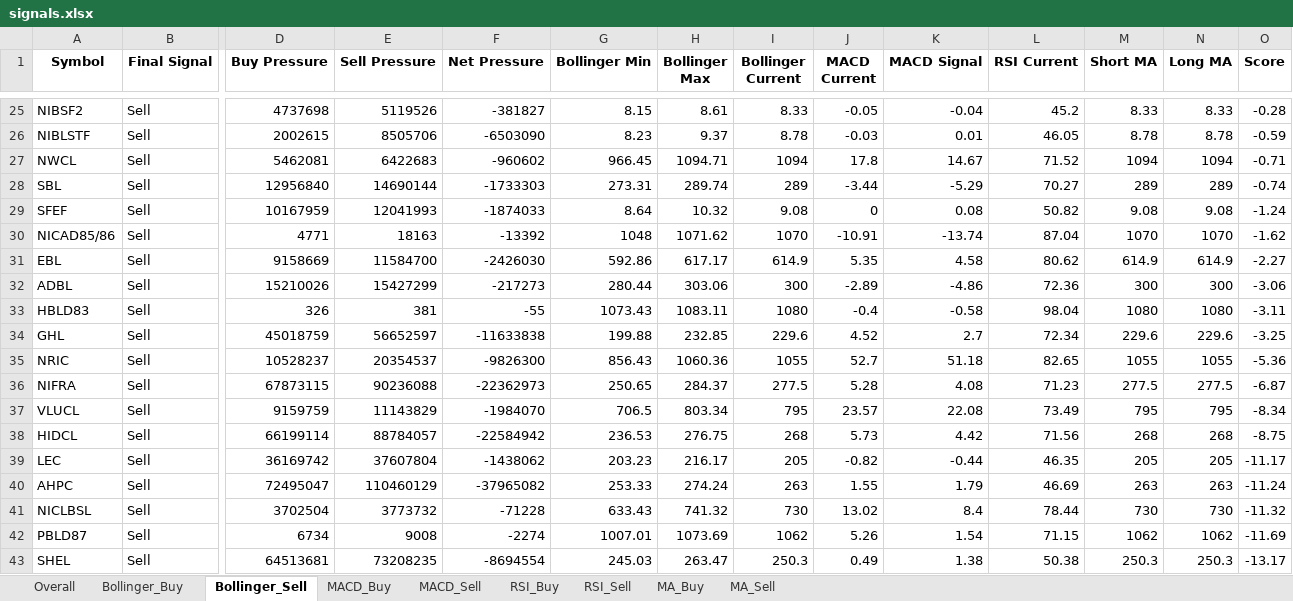
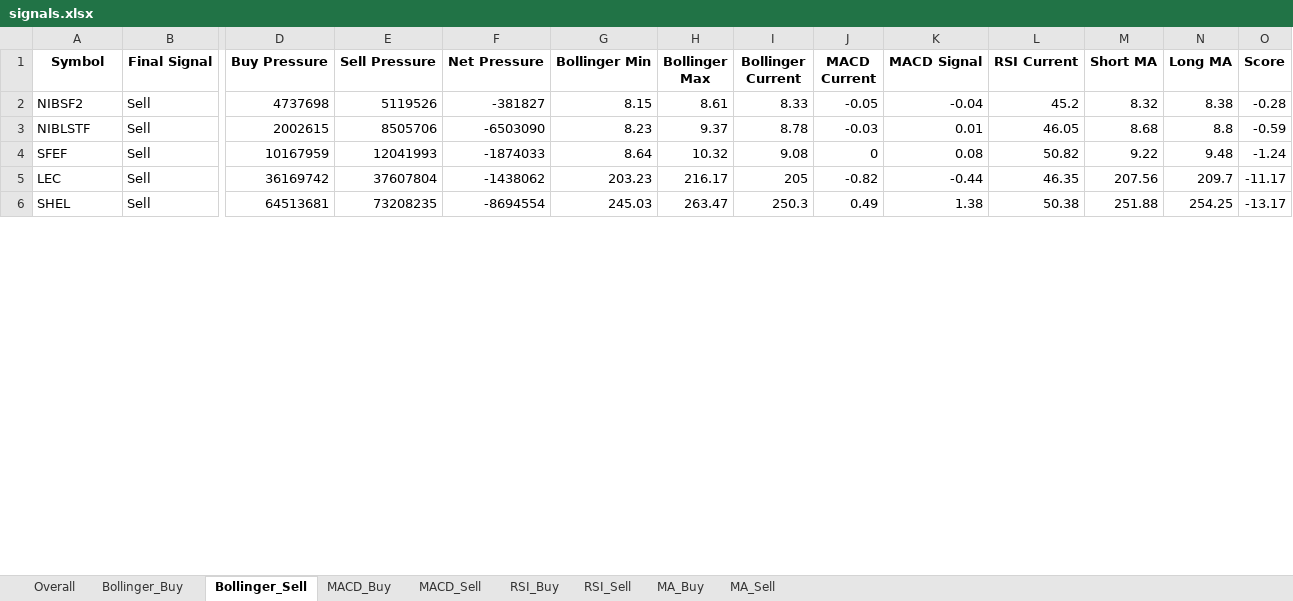
Before and after one commit to subediparas5/nepse-signaling, an Excel workbook: signals.xlsx, sheet Bollinger_Sell, drawn as a sheet; only a part is shown, gaps mark what is left out; values as stored, in another font and other column widths than the file's, no borders; removed rows and columns are numbered as before the commit, all else as after; rows hold the shown columns only; the diff covers the shown part only; the diff names each change by its address in the sheet, - before the commit and + after, or states it on an @@ line.

```diff
--- a/signals.xlsx (sheet Bollinger_Sell)
+++ b/signals.xlsx (sheet Bollinger_Sell)
-M2 (Short MA): 8.33
+M2 (Short MA): 8.32
-N2 (Long MA): 8.33
+N2 (Long MA): 8.38
-M3 (Short MA): 8.78
+M3 (Short MA): 8.68
-N3 (Long MA): 8.78
+N3 (Long MA): 8.8
-row 27: NWCL | Sell | 5462081 | 6422683 | -960602 | 966.45 | 1094.71 | 1094 | 17.8 | 14.67 | 71.52 | 1094 | 1094 | -0.71
-row 28: SBL | Sell | 12956840 | 14690144 | -1733303 | 273.31 | 289.74 | 289 | -3.44 | -5.29 | 70.27 | 289 | 289 | -0.74
-M4 (Short MA): 9.08
+M4 (Short MA): 9.22
-N4 (Long MA): 9.08
+N4 (Long MA): 9.48
-row 30: NICAD85/86 | Sell | 4771 | 18163 | -13392 | 1048 | 1071.62 | 1070 | -10.91 | -13.74 | 87.04 | 1070 | 1070 | -1.62
-row 31: EBL | Sell | 9158669 | 11584700 | -2426030 | 592.86 | 617.17 | 614.9 | 5.35 | 4.58 | 80.62 | 614.9 | 614.9 | -2.27
-row 32: ADBL | Sell | 15210026 | 15427299 | -217273 | 280.44 | 303.06 | 300 | -2.89 | -4.86 | 72.36 | 300 | 300 | -3.06
-row 33: HBLD83 | Sell | 326 | 381 | -55 | 1073.43 | 1083.11 | 1080 | -0.4 | -0.58 | 98.04 | 1080 | 1080 | -3.11
-row 34: GHL | Sell | 45018759 | 56652597 | -11633838 | 199.88 | 232.85 | 229.6 | 4.52 | 2.7 | 72.34 | 229.6 | 229.6 | -3.25
-row 35: NRIC | Sell | 10528237 | 20354537 | -9826300 | 856.43 | 1060.36 | 1055 | 52.7 | 51.18 | 82.65 | 1055 | 1055 | -5.36
-row 36: NIFRA | Sell | 67873115 | 90236088 | -22362973 | 250.65 | 284.37 | 277.5 | 5.28 | 4.08 | 71.23 | 277.5 | 277.5 | -6.87
-row 37: VLUCL | Sell | 9159759 | 11143829 | -1984070 | 706.5 | 803.34 | 795 | 23.57 | 22.08 | 73.49 | 795 | 795 | -8.34
-row 38: HIDCL | Sell | 66199114 | 88784057 | -22584942 | 236.53 | 276.75 | 268 | 5.73 | 4.42 | 71.56 | 268 | 268 | -8.75
-M5 (Short MA): 205
+M5 (Short MA): 207.56
-N5 (Long MA): 205
+N5 (Long MA): 209.7
-row 40: AHPC | Sell | 72495047 | 110460129 | -37965082 | 253.33 | 274.24 | 263 | 1.55 | 1.79 | 46.69 | 263 | 263 | -11.24
-row 41: NICLBSL | Sell | 3702504 | 3773732 | -71228 | 633.43 | 741.32 | 730 | 13.02 | 8.4 | 78.44 | 730 | 730 | -11.32
-row 42: PBLD87 | Sell | 6734 | 9008 | -2274 | 1007.01 | 1073.69 | 1062 | 5.26 | 1.54 | 71.15 | 1062 | 1062 | -11.69
-M6 (Short MA): 250.3
+M6 (Short MA): 251.88
-N6 (Long MA): 250.3
+N6 (Long MA): 254.25
```
Also changed, not shown: 68 removed rows and 86 edited cells elsewhere in this sheet, sheet Overall, sheet MA_Sell, sheet RSI_Sell, sheet MACD_Sell, sheet MA_Buy, sheet RSI_Buy, 2 more sheets.
